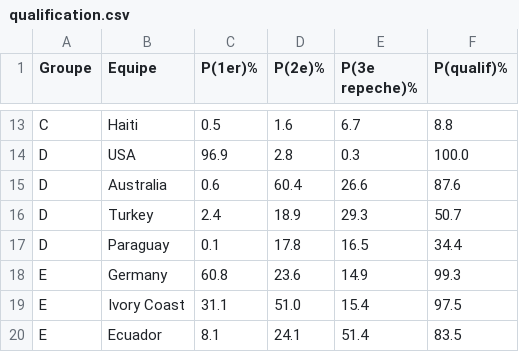
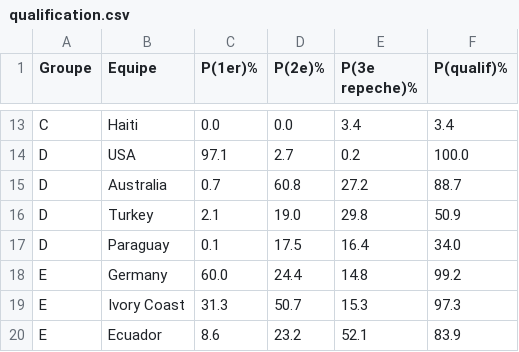
Before and after one commit to Ickyro/king-of-bet, a CSV file: output/qualification.csv, drawn as a sheet; only a part is shown, gaps mark what is left out; the diff covers the shown part only; the diff names each change by its address in the sheet, - before the commit and + after, or states it on an @@ line.

```diff
--- a/output/qualification.csv
+++ b/output/qualification.csv
-C13 (P(1er)%): 0.5
+C13 (P(1er)%): 0.0
-D13 (P(2e)%): 1.6
+D13 (P(2e)%): 0.0
-E13 (P(3e repeche)%): 6.7
+E13 (P(3e repeche)%): 3.4
-F13 (P(qualif)%): 8.8
+F13 (P(qualif)%): 3.4
-C14 (P(1er)%): 96.9
+C14 (P(1er)%): 97.1
-D14 (P(2e)%): 2.8
+D14 (P(2e)%): 2.7
-E14 (P(3e repeche)%): 0.3
+E14 (P(3e repeche)%): 0.2
-C15 (P(1er)%): 0.6
+C15 (P(1er)%): 0.7
-D15 (P(2e)%): 60.4
+D15 (P(2e)%): 60.8
-E15 (P(3e repeche)%): 26.6
+E15 (P(3e repeche)%): 27.2
-F15 (P(qualif)%): 87.6
+F15 (P(qualif)%): 88.7
-C16 (P(1er)%): 2.4
+C16 (P(1er)%): 2.1
-D16 (P(2e)%): 18.9
+D16 (P(2e)%): 19.0
-E16 (P(3e repeche)%): 29.3
+E16 (P(3e repeche)%): 29.8
-F16 (P(qualif)%): 50.7
+F16 (P(qualif)%): 50.9
-D17 (P(2e)%): 17.8
+D17 (P(2e)%): 17.5
-E17 (P(3e repeche)%): 16.5
+E17 (P(3e repeche)%): 16.4
-F17 (P(qualif)%): 34.4
+F17 (P(qualif)%): 34.0
-C18 (P(1er)%): 60.8
+C18 (P(1er)%): 60.0
-D18 (P(2e)%): 23.6
+D18 (P(2e)%): 24.4
-E18 (P(3e repeche)%): 14.9
+E18 (P(3e repeche)%): 14.8
-F18 (P(qualif)%): 99.3
+F18 (P(qualif)%): 99.2
-C19 (P(1er)%): 31.1
+C19 (P(1er)%): 31.3
-D19 (P(2e)%): 51.0
+D19 (P(2e)%): 50.7
-E19 (P(3e repeche)%): 15.4
+E19 (P(3e repeche)%): 15.3
-F19 (P(qualif)%): 97.5
+F19 (P(qualif)%): 97.3
-C20 (P(1er)%): 8.1
+C20 (P(1er)%): 8.6
-D20 (P(2e)%): 24.1
+D20 (P(2e)%): 23.2
-E20 (P(3e repeche)%): 51.4
+E20 (P(3e repeche)%): 52.1
-F20 (P(qualif)%): 83.5
+F20 (P(qualif)%): 83.9
```
Also changed, not shown: 1 added row, 1 removed row and 120 edited cells elsewhere in this file, output/predictions.csv, 4 other files.
